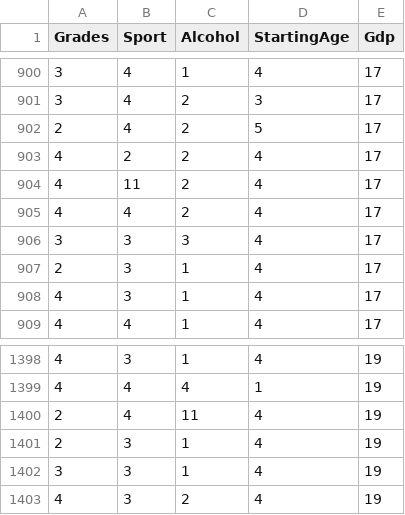
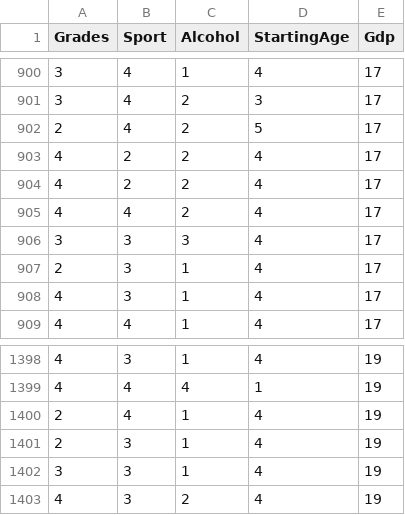
Before and after one commit to Pedrog21/Alcohol-Consumption-JS-Dashboard, a CSV file: radarChart1.csv, drawn as a sheet; only a part is shown, gaps mark what is left out.

```diff
--- a/radarChart1.csv
+++ b/radarChart1.csv
@@ -903,3 +903,3 @@ Grades,Sport,Alcohol,StartingAge,Gdp
 4,2,2,4,17
-4,11,2,4,17
+4,2,2,4,17
 4,4,2,4,17
@@ -1399,3 +1399,3 @@ Grades,Sport,Alcohol,StartingAge,Gdp
 4,4,4,1,19
-2,4,11,4,19
+2,4,1,4,19
 2,3,1,4,19
```
Also changed, not shown: 2 other files.
